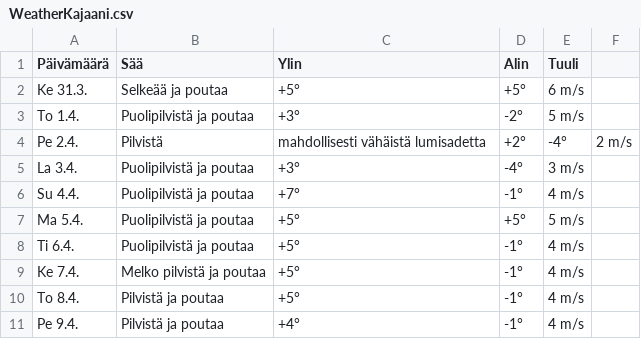
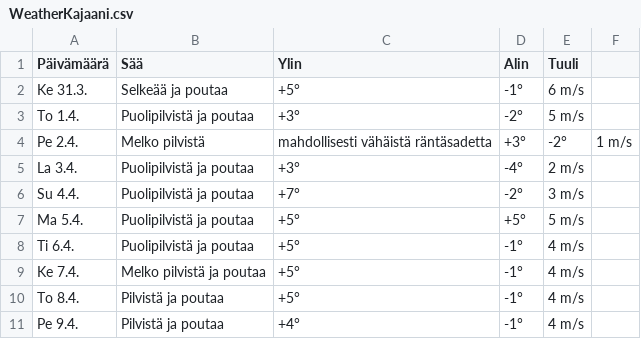
Before and after one commit to edwsqa/Crawler, a CSV file: files/WeatherKajaani.csv, drawn as a sheet.

```diff
--- a/files/WeatherKajaani.csv
+++ b/files/WeatherKajaani.csv
@@ -1,7 +1,7 @@
 Päivämäärä, Sää, Ylin, Alin, Tuuli
-Ke 31.3.,Selkeää ja poutaa,+5°,+5°,6 m/s
+Ke 31.3.,Selkeää ja poutaa,+5°,-1°,6 m/s
 To 1.4.,Puolipilvistä ja poutaa,+3°,-2°,5 m/s
-Pe 2.4.,Pilvistä, mahdollisesti vähäistä lumisadetta,+2°,-4°,2 m/s
-La 3.4.,Puolipilvistä ja poutaa,+3°,-4°,3 m/s
-Su 4.4.,Puolipilvistä ja poutaa,+7°,-1°,4 m/s
+Pe 2.4.,Melko pilvistä, mahdollisesti vähäistä räntäsadetta,+3°,-2°,1 m/s
+La 3.4.,Puolipilvistä ja poutaa,+3°,-4°,2 m/s
+Su 4.4.,Puolipilvistä ja poutaa,+7°,-2°,3 m/s
 Ma 5.4.,Puolipilvistä ja poutaa,+5°,+5°,5 m/s
```
Also changed, not shown: files/WeatherOulu.csv, files/WeatherYlivieska.csv, 2 other files.
